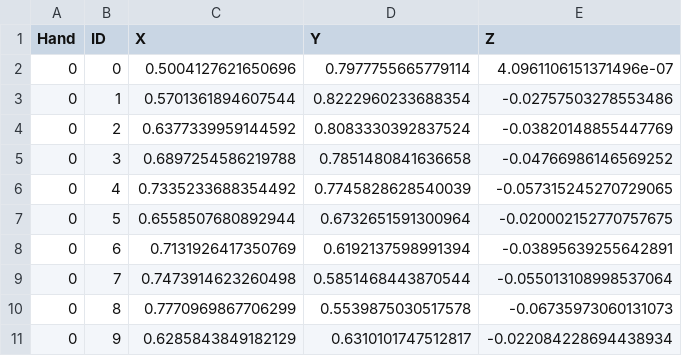
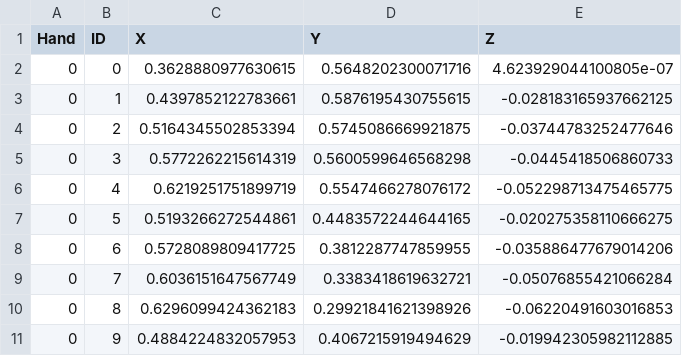
Before and after one commit to KonlawatPach/hand-pose-recognize, a CSV file: hand_landmarks.csv, drawn as a sheet; only a part is shown; the diff covers the shown part only.

```diff
--- a/hand_landmarks.csv
+++ b/hand_landmarks.csv
@@ -1,11 +1,11 @@
 Hand,ID,X,Y,Z
-0,0,0.5004127621650696,0.7977755665779114,4.0961106151371496e-07
-0,1,0.5701361894607544,0.8222960233688354,-0.02757503278553486
-0,2,0.6377339959144592,0.8083330392837524,-0.03820148855447769
-0,3,0.6897254586219788,0.7851480841636658,-0.04766986146569252
-0,4,0.7335233688354492,0.7745828628540039,-0.057315245270729065
-0,5,0.6558507680892944,0.6732651591300964,-0.020002152770757675
-0,6,0.7131926417350769,0.6192137598991394,-0.03895639255642891
-0,7,0.7473914623260498,0.5851468443870544,-0.055013108998537064
-0,8,0.7770969867706299,0.5539875030517578,-0.06735973060131073
-0,9,0.6285843849182129,0.6310101747512817,-0.022084228694438934
+0,0,0.3628880977630615,0.5648202300071716,4.623929044100805e-07
+0,1,0.4397852122783661,0.5876195430755615,-0.028183165937662125
+0,2,0.5164345502853394,0.5745086669921875,-0.03744783252477646
+0,3,0.5772262215614319,0.5600599646568298,-0.0445418506860733
+0,4,0.6219251751899719,0.5547466278076172,-0.052298713475465775
+0,5,0.5193266272544861,0.4483572244644165,-0.020275358110666275
+0,6,0.5728089809417725,0.3812287747859955,-0.035886477679014206
+0,7,0.6036151647567749,0.3383418619632721,-0.05076855421066284
+0,8,0.6296099424362183,0.29921841621398926,-0.06220491603016853
+0,9,0.4884224832057953,0.4067215919494629,-0.019942305982112885
```
Also changed, not shown: 33 edited cells elsewhere in this file, 4 other files.
